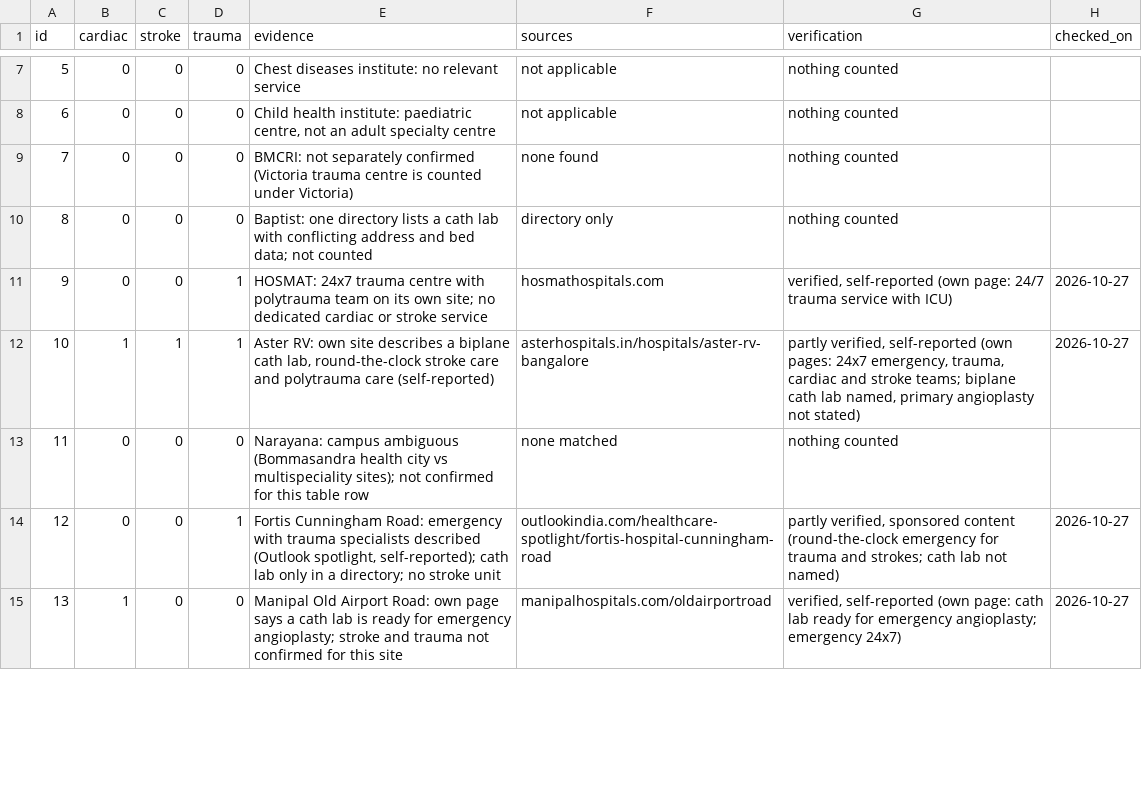
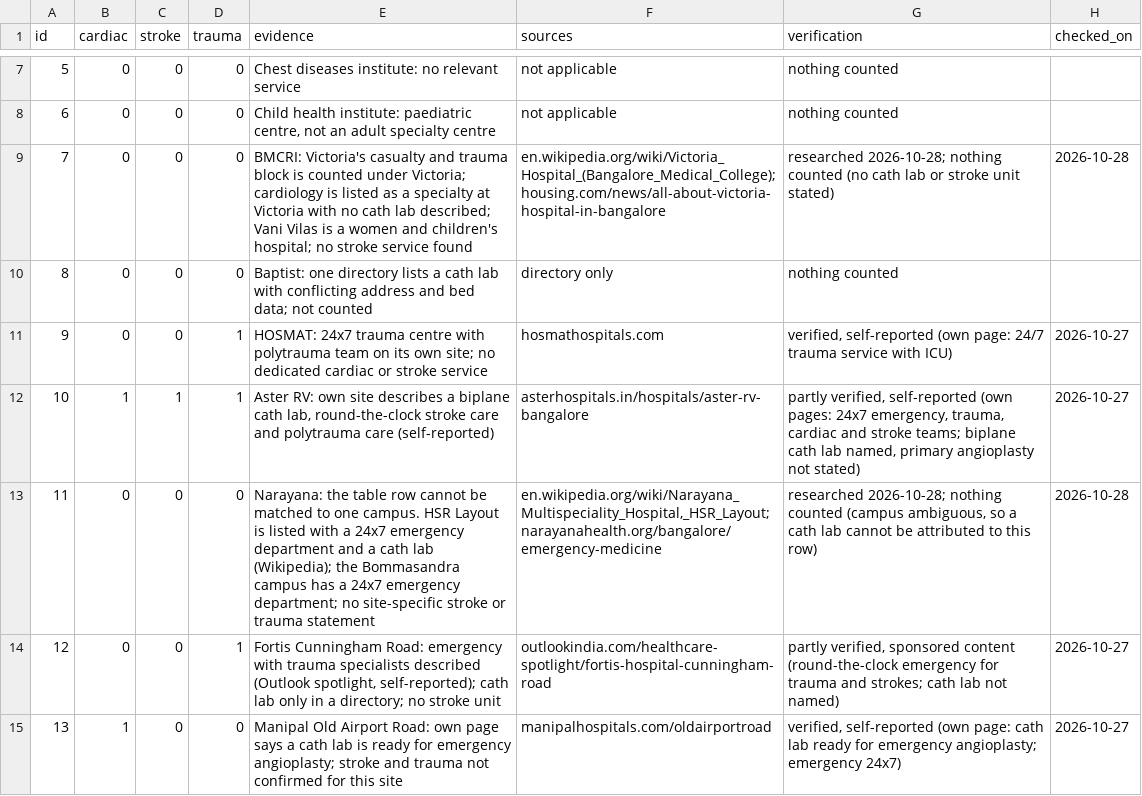
Before and after one commit to Kushal-Raj-G-S/AMBUROUTE, a CSV file: data/hospital_capabilities_researched.csv, drawn as a sheet; only a part is shown, gaps mark what is left out; the diff covers the shown part only.

```diff
--- a/data/hospital_capabilities_researched.csv
+++ b/data/hospital_capabilities_researched.csv
@@ -8,3 +8,3 @@ id,cardiac,stroke,trauma,evidence,sources,verification,checked_on
 6,0,0,0,"Child health institute: paediatric centre, not an adult specialty centre",not applicable,nothing counted,
-7,0,0,0,BMCRI: not separately confirmed (Victoria trauma centre is counted under Victoria),none found,nothing counted,
+7,0,0,0,BMCRI: Victoria's casualty and trauma block is counted under Victoria; cardiology is listed as a specialty at Victoria with no cath lab described; Vani Vilas is a women and children's hospital; no stroke service found,en.wikipedia.org/wiki/Victoria_Hospital_(Bangalore_Medical_College); housing.com/news/all-about-victoria-hospital-in-bangalore,researched 2026-10-28; nothing counted (no cath lab or stroke unit stated),2026-10-28
 8,0,0,0,Baptist: one directory lists a cath lab with conflicting address and bed data; not counted,directory only,nothing counted,
@@ -12,3 +12,3 @@ id,cardiac,stroke,trauma,evidence,sources,verification,checked_on
 10,1,1,1,"Aster RV: own site describes a biplane cath lab, round-the-clock stroke care and polytrauma care (self-reported)",asterhospitals.in/hospitals/aster-rv-bangalore,"partly verified, self-reported (own pages: 24x7 emergency, trauma, cardiac and stroke teams; biplane cath lab named, primary angioplasty not stated)",2026-10-27
-11,0,0,0,Narayana: campus ambiguous (Bommasandra health city vs multispeciality sites); not confirmed for this table row,none matched,nothing counted,
+11,0,0,0,Narayana: the table row cannot be matched to one campus. HSR Layout is listed with a 24x7 emergency department and a cath lab (Wikipedia); the Bommasandra campus has a 24x7 emergency department; no site-specific stroke or trauma statement,"en.wikipedia.org/wiki/Narayana_Multispeciality_Hospital,_HSR_Layout; narayanahealth.org/bangalore/emergency-medicine","researched 2026-10-28; nothing counted (campus ambiguous, so a cath lab cannot be attributed to this row)",2026-10-28
 12,0,0,1,"Fortis Cunningham Road: emergency with trauma specialists described (Outlook spotlight, self-reported); cath lab only in a directory; no stroke unit",outlookindia.com/healthcare-spotlight/fortis-hospital-cunningham-road,"partly verified, sponsored content (round-the-clock emergency for trauma and strokes; cath lab not named)",2026-10-27
```
Also changed, not shown: 12 edited cells elsewhere in this file, 3 other files.
